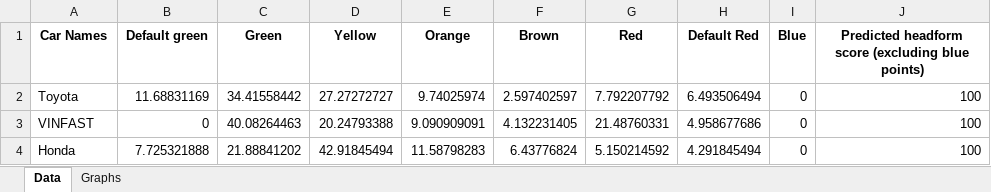
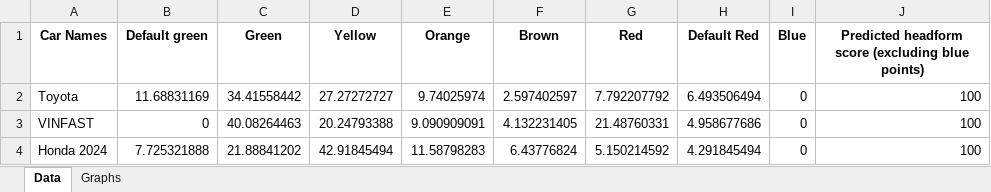
Before and after one commit to Gautham-BV/Euro-NCAP, an Excel workbook: Extracted Data/VRU Headform (UC-G) - Color-wise Data & Graphs/Test_cars_combined.xlsx, sheet Data, drawn as a sheet; values as stored, in another font and other column widths than the file's, no borders; the diff names each change by its address in the sheet, - before the commit and + after, or states it on an @@ line.

```diff
--- a/Extracted Data/VRU Headform (UC-G) - Color-wise Data & Graphs/Test_cars_combined.xlsx (sheet Data)
+++ b/Extracted Data/VRU Headform (UC-G) - Color-wise Data & Graphs/Test_cars_combined.xlsx (sheet Data)
-A4 (Car Names): Honda
+A4 (Car Names): Honda 2024
```
Also changed, not shown: charts or pictures, 1 other file.
